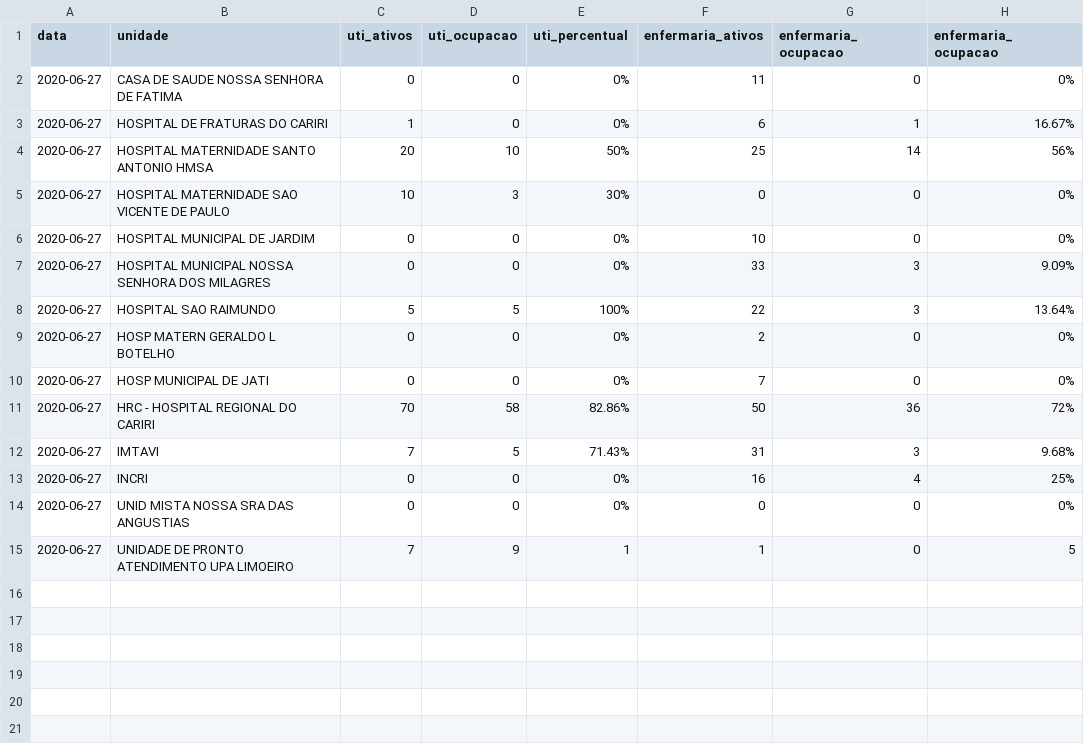
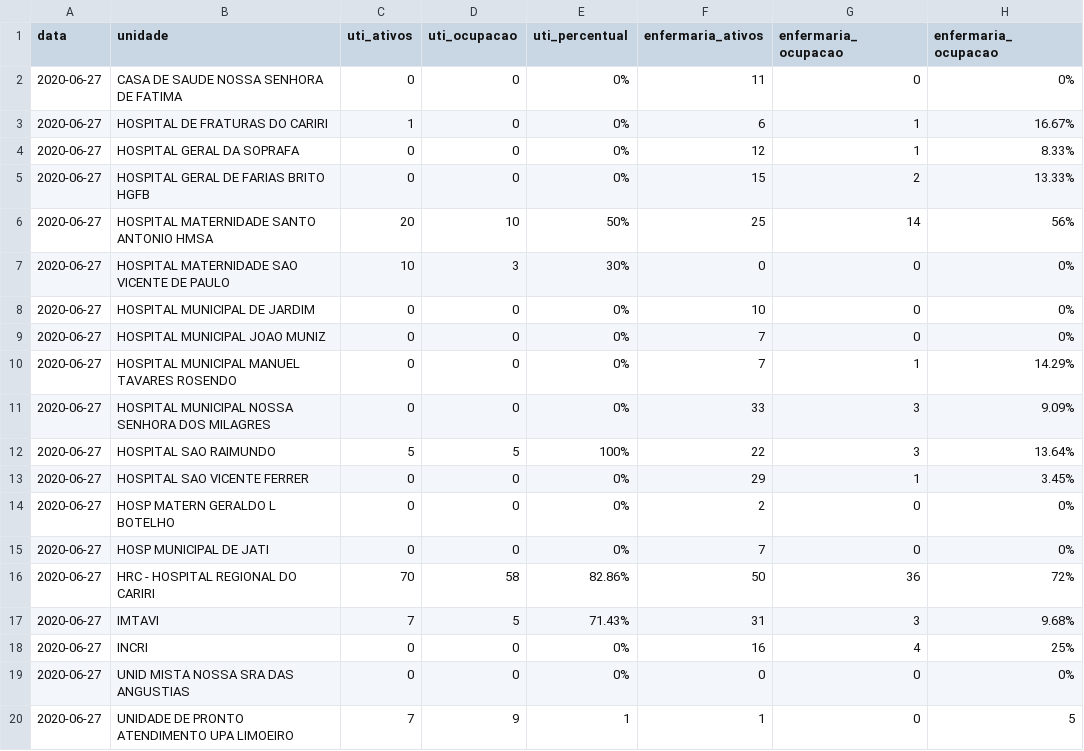
Before and after one commit to rafaelperazzo/covid19, a CSV file: TODOS.CEARA.HOJE.LEITOS.CSV, drawn as a sheet; the diff names each change by its address in the sheet, - before the commit and + after, or states it on an @@ line.

```diff
--- a/TODOS.CEARA.HOJE.LEITOS.CSV
+++ b/TODOS.CEARA.HOJE.LEITOS.CSV
+row 4: 2020-06-27 | HOSPITAL GERAL DA SOPRAFA | 0 | 0 | 0% | 12 | 1 | 8.33%
+row 5: 2020-06-27 | HOSPITAL GERAL DE FARIAS BRITO HGFB | 0 | 0 | 0% | 15 | 2 | 13.33%
+row 9: 2020-06-27 | HOSPITAL MUNICIPAL JOAO MUNIZ | 0 | 0 | 0% | 7 | 0 | 0%
+row 10: 2020-06-27 | HOSPITAL MUNICIPAL MANUEL TAVARES ROSENDO | 0 | 0 | 0% | 7 | 1 | 14.29%
+row 13: 2020-06-27 | HOSPITAL SAO VICENTE FERRER | 0 | 0 | 0% | 29 | 1 | 3.45%
```
Also changed, not shown: 4 other files.
